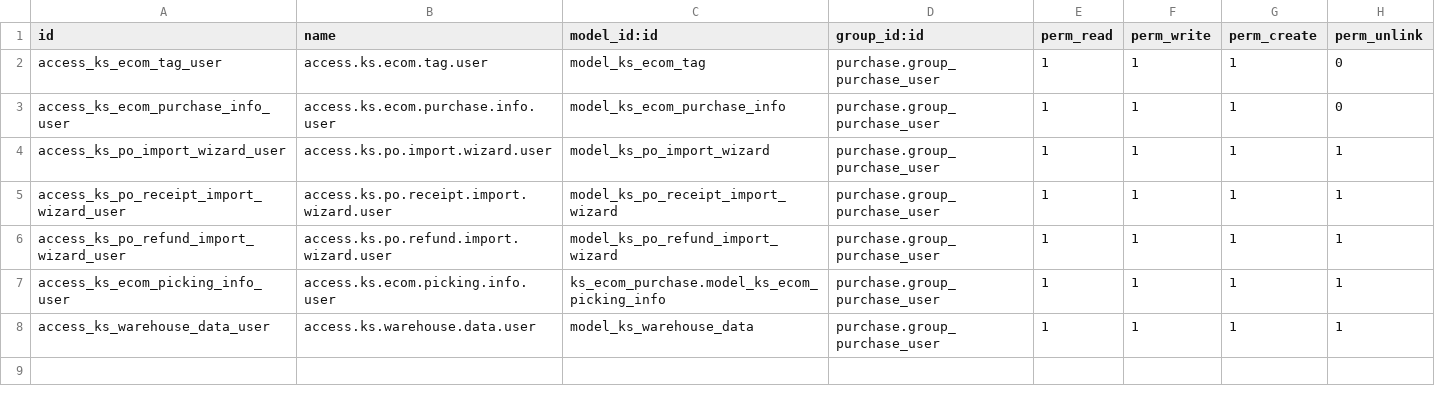
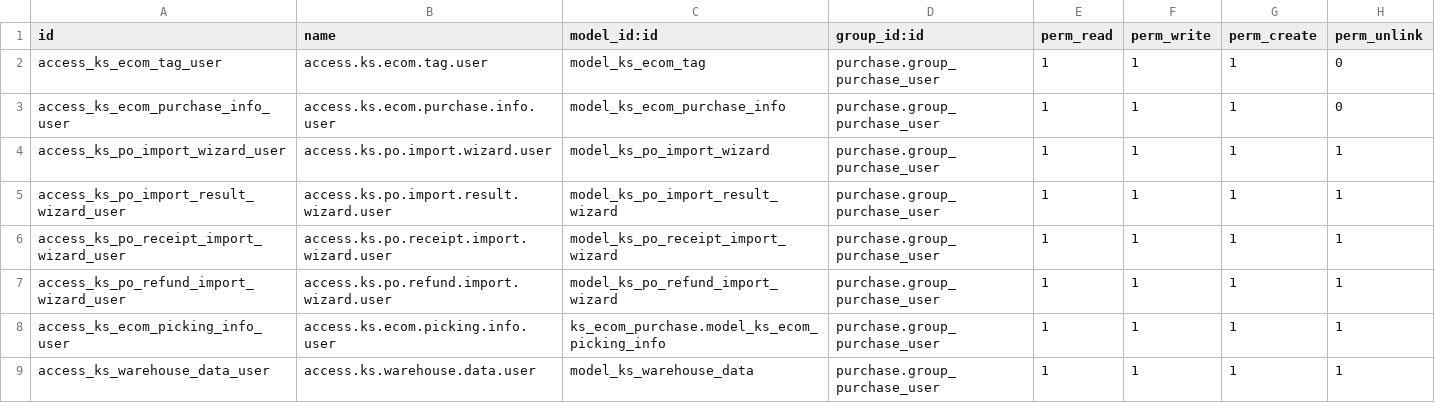
Before and after one commit to Bora-Multicorp/OdooERP, a CSV file: ks_ecom_purchase/security/ir.model.access.csv, drawn as a sheet.

Commit message:
update , ks_contact, ks_ecom_purcahse module .

```diff
--- a/ks_ecom_purchase/security/ir.model.access.csv
+++ b/ks_ecom_purchase/security/ir.model.access.csv
@@ -4,2 +4,3 @@ access_ks_ecom_purchase_info_user,access.ks.ecom.purchase.info.user,model_ks_eco
 access_ks_po_import_wizard_user,access.ks.po.import.wizard.user,model_ks_po_import_wizard,purchase.group_purchase_user,1,1,1,1
+access_ks_po_import_result_wizard_user,access.ks.po.import.result.wizard.user,model_ks_po_import_result_wizard,purchase.group_purchase_user,1,1,1,1
 access_ks_po_receipt_import_wizard_user,access.ks.po.receipt.import.wizard.user,model_ks_po_receipt_import_wizard,purchase.group_purchase_user,1,1,1,1
```
Also changed, not shown: ks_contact/security/ir.model.access.csv, ks_purchase_approval/security/ir.model.access.csv, 19 other files.
